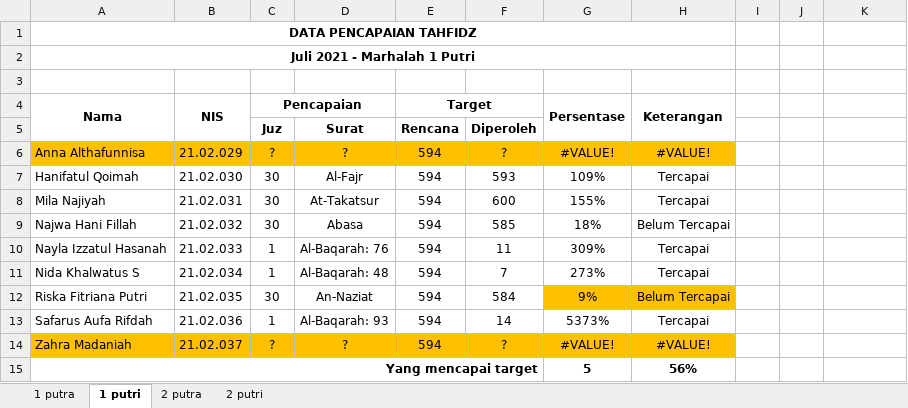
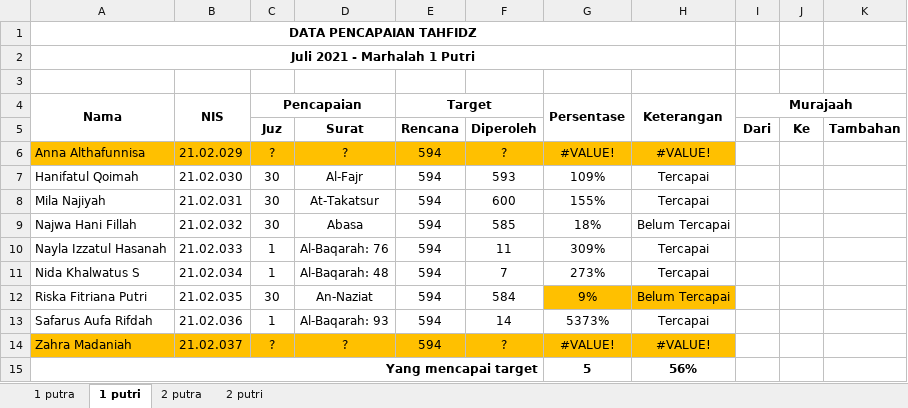
Before and after one commit to mzaini30/rekap-tahfidz, an Excel workbook: rekap baru/2021-07.xlsx, sheet 1 putri, drawn as a sheet; values as stored, in another font and other column widths than the file's, no borders; conditional formats not drawn; the diff names each change by its address in the sheet, - before the commit and + after, or states it on an @@ line.

```diff
--- a/rekap baru/2021-07.xlsx (sheet 1 putri)
+++ b/rekap baru/2021-07.xlsx (sheet 1 putri)
-I4: (empty)
+I4: Murajaah
+I4:K4 merged
-I5 (Murajaah): (empty)
+I5 (Murajaah): Dari
-J5: (empty)
+J5: Ke
-K5: (empty)
+K5: Tambahan
```
Also changed, not shown: sheet 1 putra, sheet 2 putra, sheet 2 putri, rekap baru/2021-08.xlsx, rekap baru/2021-09.xlsx, 3 other files.
